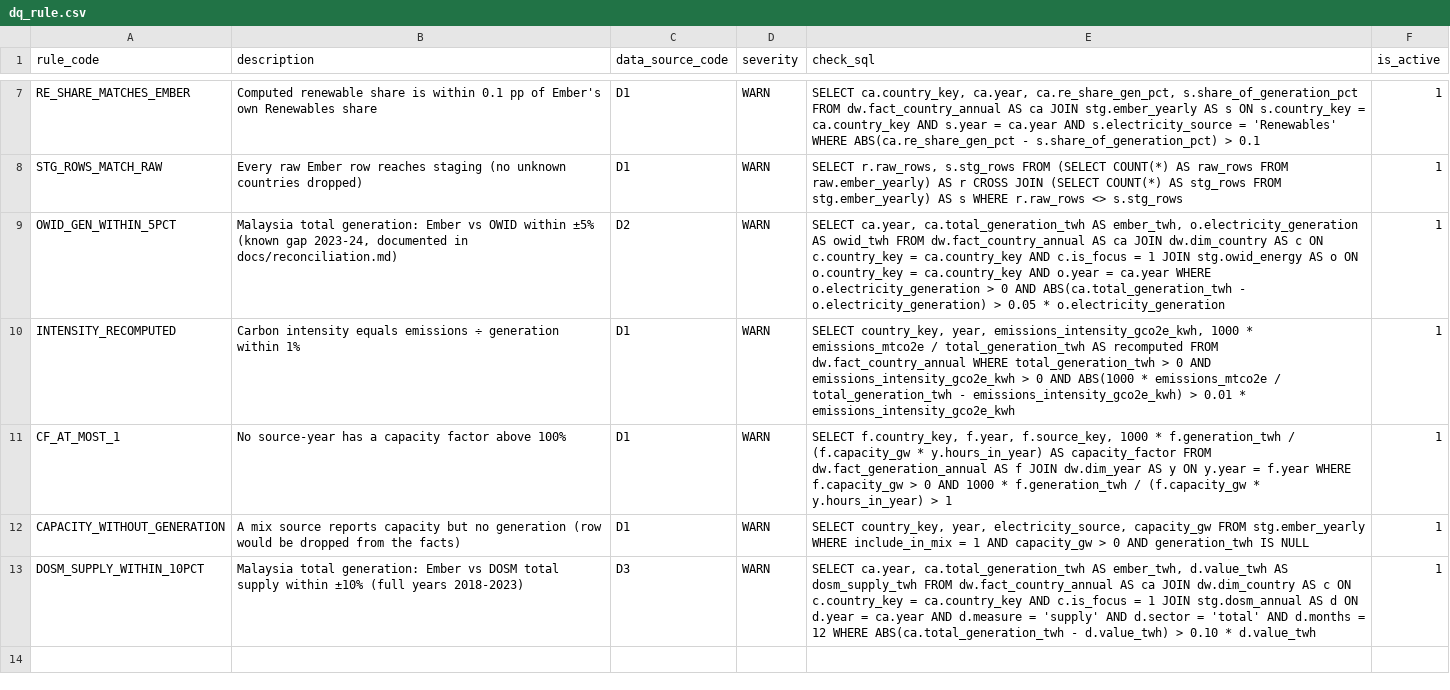
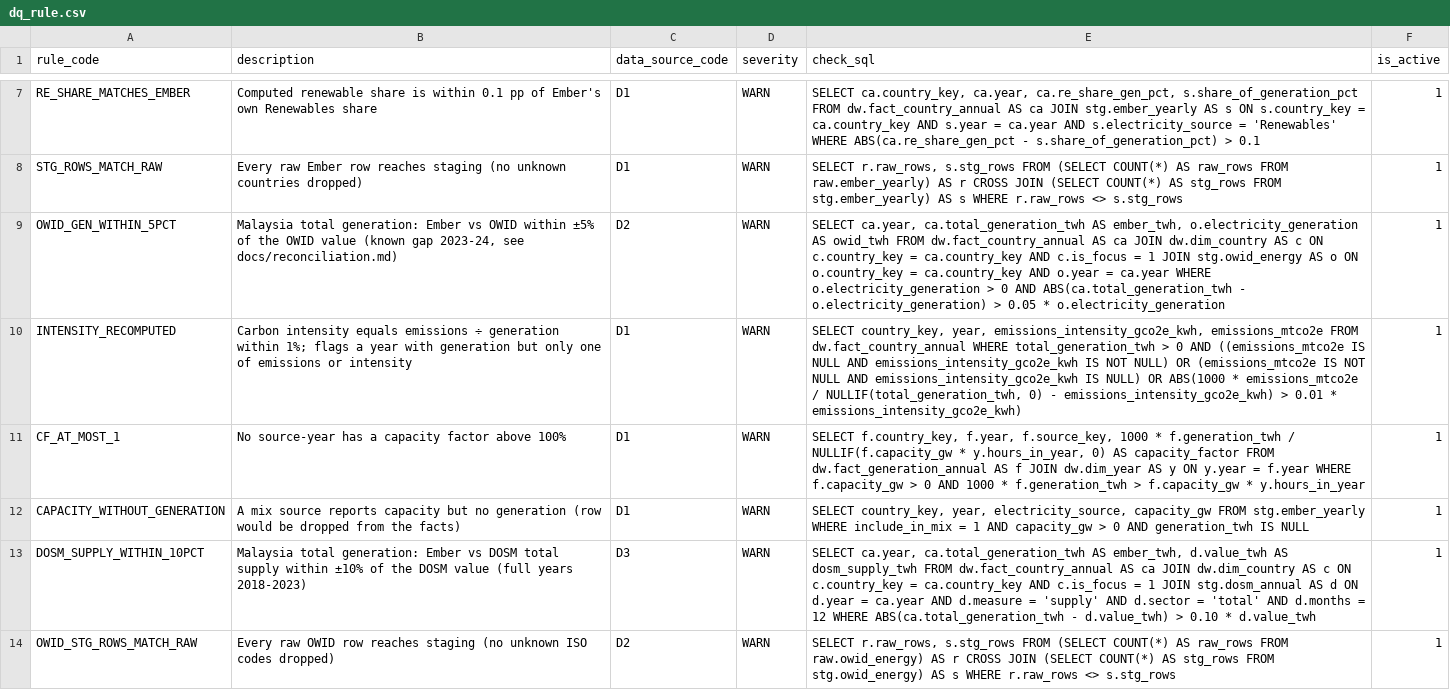
Before and after one commit to Aether03/malaysia-energy-transition-dashboard, a CSV file: seed/dq_rule.csv, drawn as a sheet; only a part is shown, gaps mark what is left out.

```diff
--- a/seed/dq_rule.csv
+++ b/seed/dq_rule.csv
@@ -8,6 +8,7 @@ RE_SHARE_MATCHES_EMBER,Computed renewable share is within 0.1 pp of Ember's own
 STG_ROWS_MATCH_RAW,Every raw Ember row reaches staging (no unknown countries dropped),D1,WARN,"SELECT r.raw_rows, s.stg_rows FROM (SELECT COUNT(*) AS raw_rows FROM raw.ember_yearly) AS r CROSS JOIN (SELECT COUNT(*) AS stg_rows FROM stg.ember_yearly) AS s WHERE r.raw_rows <> s.stg_rows",1
-OWID_GEN_WITHIN_5PCT,"Malaysia total generation: Ember vs OWID within ±5% (known gap 2023-24, documented in docs/reconciliation.md)",D2,WARN,"SELECT ca.year, ca.total_generation_twh AS ember_twh, o.electricity_generation AS owid_twh FROM dw.fact_country_annual AS ca JOIN dw.dim_country AS c ON c.country_key = ca.country_key AND c.is_focus = 1 JOIN stg.owid_energy AS o ON o.country_key = ca.country_key AND o.year = ca.year WHERE o.electricity_generation > 0 AND ABS(ca.total_generation_twh - o.electricity_generation) > 0.05 * o.electricity_generation",1
-INTENSITY_RECOMPUTED,Carbon intensity equals emissions ÷ generation within 1%,D1,WARN,"SELECT country_key, year, emissions_intensity_gco2e_kwh, 1000 * emissions_mtco2e / total_generation_twh AS recomputed FROM dw.fact_country_annual WHERE total_generation_twh > 0 AND emissions_intensity_gco2e_kwh > 0 AND ABS(1000 * emissions_mtco2e / total_generation_twh - emissions_intensity_gco2e_kwh) > 0.01 * emissions_intensity_gco2e_kwh",1
-CF_AT_MOST_1,No source-year has a capacity factor above 100%,D1,WARN,"SELECT f.country_key, f.year, f.source_key, 1000 * f.generation_twh / (f.capacity_gw * y.hours_in_year) AS capacity_factor FROM dw.fact_generation_annual AS f JOIN dw.dim_year AS y ON y.year = f.year WHERE f.capacity_gw > 0 AND 1000 * f.generation_twh / (f.capacity_gw * y.hours_in_year) > 1",1
+OWID_GEN_WITHIN_5PCT,"Malaysia total generation: Ember vs OWID within ±5% of the OWID value (known gap 2023-24, see docs/reconciliation.md)",D2,WARN,"SELECT ca.year, ca.total_generation_twh AS ember_twh, o.electricity_generation AS owid_twh FROM dw.fact_country_annual AS ca JOIN dw.dim_country AS c ON c.country_key = ca.country_key AND c.is_focus = 1 JOIN stg.owid_energy AS o ON o.country_key = ca.country_key AND o.year = ca.year WHERE o.electricity_generation > 0 AND ABS(ca.total_generation_twh - o.electricity_generation) > 0.05 * o.electricity_generation",1
+INTENSITY_RECOMPUTED,Carbon intensity equals emissions ÷ generation within 1%; flags a year with generation but only one of emissions or intensity,D1,WARN,"SELECT country_key, year, emissions_intensity_gco2e_kwh, emissions_mtco2e FROM dw.fact_country_annual WHERE total_generation_twh > 0 AND ((emissions_mtco2e IS NULL AND emissions_intensity_gco2e_kwh IS NOT NULL) OR (emissions_mtco2e IS NOT NULL AND emissions_intensity_gco2e_kwh IS NULL) OR ABS(1000 * emissions_mtco2e / NULLIF(total_generation_twh, 0) - emissions_intensity_gco2e_kwh) > 0.01 * emissions_intensity_gco2e_kwh)",1
+CF_AT_MOST_1,No source-year has a capacity factor above 100%,D1,WARN,"SELECT f.country_key, f.year, f.source_key, 1000 * f.generation_twh / NULLIF(f.capacity_gw * y.hours_in_year, 0) AS capacity_factor FROM dw.fact_generation_annual AS f JOIN dw.dim_year AS y ON y.year = f.year WHERE f.capacity_gw > 0 AND 1000 * f.generation_twh > f.capacity_gw * y.hours_in_year",1
 CAPACITY_WITHOUT_GENERATION,A mix source reports capacity but no generation (row would be dropped from the facts),D1,WARN,"SELECT country_key, year, electricity_source, capacity_gw FROM stg.ember_yearly WHERE include_in_mix = 1 AND capacity_gw > 0 AND generation_twh IS NULL",1
-DOSM_SUPPLY_WITHIN_10PCT,Malaysia total generation: Ember vs DOSM total supply within ±10% (full years 2018-2023),D3,WARN,"SELECT ca.year, ca.total_generation_twh AS ember_twh, d.value_twh AS dosm_supply_twh FROM dw.fact_country_annual AS ca JOIN dw.dim_country AS c ON c.country_key = ca.country_key AND c.is_focus = 1 JOIN stg.dosm_annual AS d ON d.year = ca.year AND d.measure = 'supply' AND d.sector = 'total' AND d.months = 12 WHERE ABS(ca.total_generation_twh - d.value_twh) > 0.10 * d.value_twh",1
+DOSM_SUPPLY_WITHIN_10PCT,Malaysia total generation: Ember vs DOSM total supply within ±10% of the DOSM value (full years 2018-2023),D3,WARN,"SELECT ca.year, ca.total_generation_twh AS ember_twh, d.value_twh AS dosm_supply_twh FROM dw.fact_country_annual AS ca JOIN dw.dim_country AS c ON c.country_key = ca.country_key AND c.is_focus = 1 JOIN stg.dosm_annual AS d ON d.year = ca.year AND d.measure = 'supply' AND d.sector = 'total' AND d.months = 12 WHERE ABS(ca.total_generation_twh - d.value_twh) > 0.10 * d.value_twh",1
+OWID_STG_ROWS_MATCH_RAW,Every raw OWID row reaches staging (no unknown ISO codes dropped),D2,WARN,"SELECT r.raw_rows, s.stg_rows FROM (SELECT COUNT(*) AS raw_rows FROM raw.owid_energy) AS r CROSS JOIN (SELECT COUNT(*) AS stg_rows FROM stg.owid_energy) AS s WHERE r.raw_rows <> s.stg_rows",1
```
Also changed, not shown: 3 other files.
